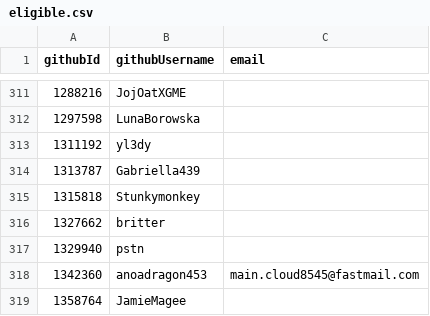
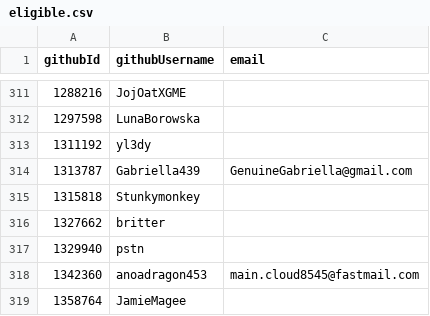
Before and after one commit to niklaskorz/SC-election-2025, a CSV file: eligible.csv, drawn as a sheet; only a part is shown, gaps mark what is left out.

Commit message:
Add email for Gabriella439 in eligible.csv

```diff
--- a/eligible.csv
+++ b/eligible.csv
@@ -313,3 +313,3 @@ githubId,githubUsername,email
 1311192,yl3dy,
-1313787,Gabriella439,
+1313787,Gabriella439,GenuineGabriella@gmail.com
 1315818,Stunkymonkey,
```
